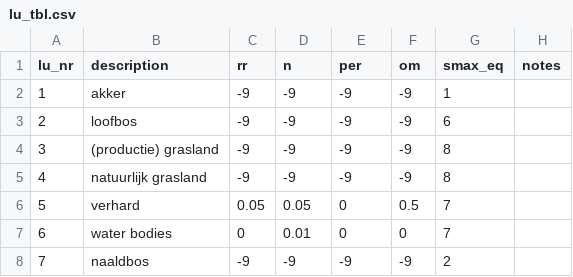
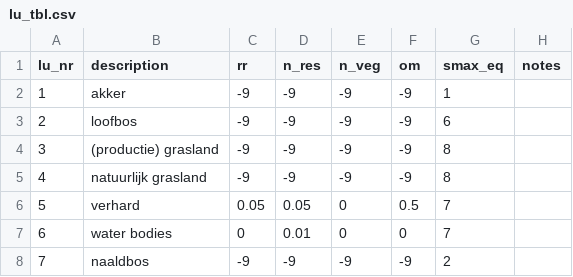
Before and after one commit to mcommelin/Geuldal_NBS_simulations, a CSV file: sources/setup/tables/lu_tbl.csv, drawn as a sheet.

```diff
--- a/sources/setup/tables/lu_tbl.csv
+++ b/sources/setup/tables/lu_tbl.csv
@@ -1,2 +1,2 @@
-lu_nr,description,rr,n,per,om,smax_eq,notes
+lu_nr,description,rr,n_res,n_veg,om,smax_eq,notes
 1,akker,-9,-9,-9,-9,1,
```
Also changed, not shown: sources/setup/tables/fieldwork_to_classes.csv, 4 other files.
